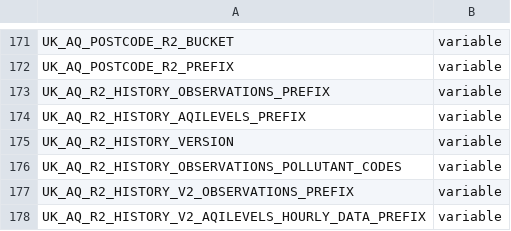
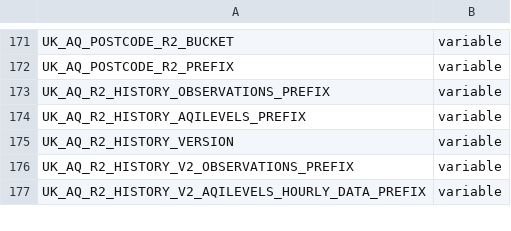
Before and after one commit to TEST-uk-aq/uk-aq-ops, a CSV file: config/uk_aq_github_env_targets.csv, drawn as a sheet; only a part is shown, gaps mark what is left out.

Commit message:
Retire v2 observations allow-list; use canonical codes
Remove the deprecated UK_AQ_R2_HISTORY_OBSERVATIONS_POLLUTANT_CODES allow-list and switch v2 Phase B history to export all canonical observed_properties.code values. Add robust normalization/validation (regex ^[a-z][a-z0-9_]*$), split observation vs AQI pollutant normalization (observations accept any canonical code; AQI remains restricted to pm25/pm10/no2), and fail early when unsafe codes exist. Update index builder to accept domain-aware pollutant parsing, adapt Phase B logic to use canonical scope, update docs, tests and CI/workflow/config to remove the retired env var. Key files changed: workflow, config CSV, docs under system_docs/, workers/shared/uk_aq_r2_history_index.mjs, workers/uk_aq_prune_daily/phase_b_history_r2.mjs, and related tests.

```diff
--- a/config/uk_aq_github_env_targets.csv
+++ b/config/uk_aq_github_env_targets.csv
@@ -175,3 +175,2 @@ UK_AQ_R2_HISTORY_AQILEVELS_PREFIX,variable
 UK_AQ_R2_HISTORY_VERSION,variable
-UK_AQ_R2_HISTORY_OBSERVATIONS_POLLUTANT_CODES,variable
 UK_AQ_R2_HISTORY_V2_OBSERVATIONS_PREFIX,variable
```
Also changed, not shown: 5 other files.
